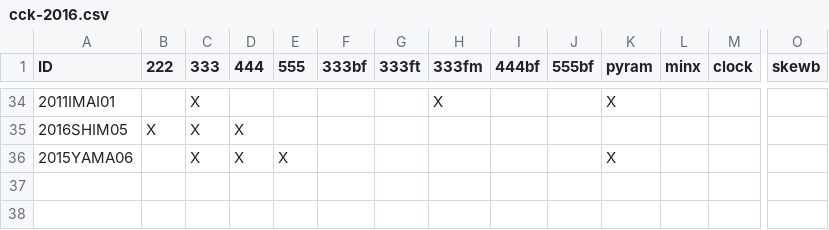
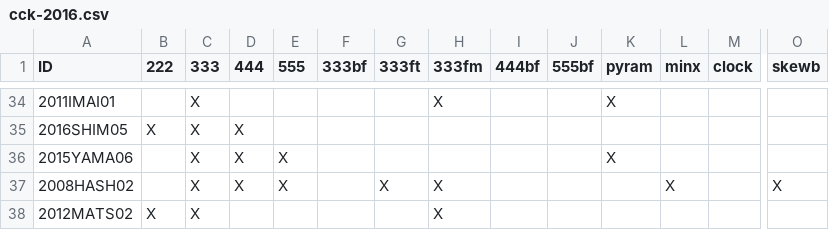
Before and after one commit to kotarot/psych-gen, a CSV file: sample/cck-2016.csv, drawn as a sheet; only a part is shown, gaps mark what is left out; rows hold the shown columns only; the diff names each change by its address in the sheet, - before the commit and + after, or states it on an @@ line.

Commit message:
Update data (cck 2016)

```diff
--- a/sample/cck-2016.csv
+++ b/sample/cck-2016.csv
+row 37: 2008HASH02 |  | X | X | X |  | X | X |  |  |  | X |  | X
+row 38: 2012MATS02 | X | X |  |  |  |  | X
```
Also changed, not shown: 1 other file.
